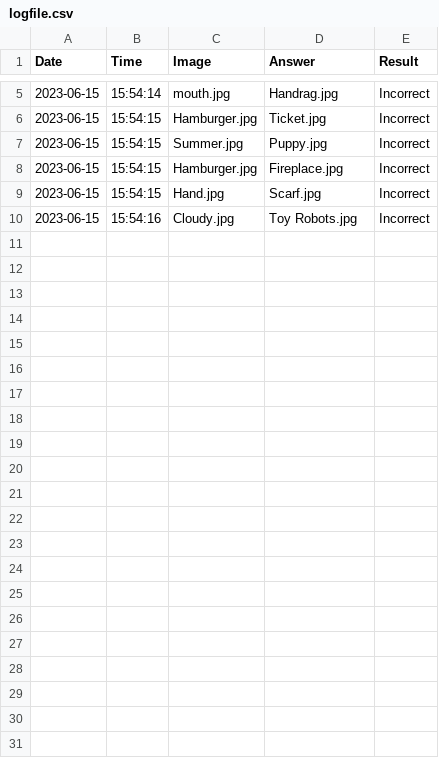
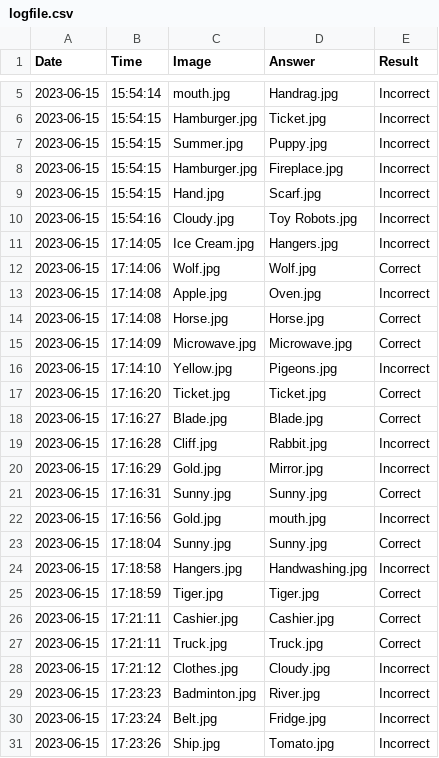
Before and after one commit to HUQiancheng/Python, a CSV file: Thesis/log/logfile.csv, drawn as a sheet; only a part is shown, gaps mark what is left out; the diff names each change by its address in the sheet, - before the commit and + after, or states it on an @@ line.

```diff
--- a/Thesis/log/logfile.csv
+++ b/Thesis/log/logfile.csv
+row 11: 2023-06-15 | 17:14:05 | Ice Cream.jpg | Hangers.jpg | Incorrect
+row 12: 2023-06-15 | 17:14:06 | Wolf.jpg | Wolf.jpg | Correct
+row 13: 2023-06-15 | 17:14:08 | Apple.jpg | Oven.jpg | Incorrect
+row 14: 2023-06-15 | 17:14:08 | Horse.jpg | Horse.jpg | Correct
+row 15: 2023-06-15 | 17:14:09 | Microwave.jpg | Microwave.jpg | Correct
+row 16: 2023-06-15 | 17:14:10 | Yellow.jpg | Pigeons.jpg | Incorrect
+row 17: 2023-06-15 | 17:16:20 | Ticket.jpg | Ticket.jpg | Correct
+row 18: 2023-06-15 | 17:16:27 | Blade.jpg | Blade.jpg | Correct
+row 19: 2023-06-15 | 17:16:28 | Cliff.jpg | Rabbit.jpg | Incorrect
+row 20: 2023-06-15 | 17:16:29 | Gold.jpg | Mirror.jpg | Incorrect
+row 21: 2023-06-15 | 17:16:31 | Sunny.jpg | Sunny.jpg | Correct
+row 22: 2023-06-15 | 17:16:56 | Gold.jpg | mouth.jpg | Incorrect
+row 23: 2023-06-15 | 17:18:04 | Sunny.jpg | Sunny.jpg | Correct
+row 24: 2023-06-15 | 17:18:58 | Hangers.jpg | Handwashing.jpg | Incorrect
+row 25: 2023-06-15 | 17:18:59 | Tiger.jpg | Tiger.jpg | Correct
+row 26: 2023-06-15 | 17:21:11 | Cashier.jpg | Cashier.jpg | Correct
+row 27: 2023-06-15 | 17:21:11 | Truck.jpg | Truck.jpg | Correct
+row 28: 2023-06-15 | 17:21:12 | Clothes.jpg | Cloudy.jpg | Incorrect
+row 29: 2023-06-15 | 17:23:23 | Badminton.jpg | River.jpg | Incorrect
+row 30: 2023-06-15 | 17:23:24 | Belt.jpg | Fridge.jpg | Incorrect
+row 31: 2023-06-15 | 17:23:26 | Ship.jpg | Tomato.jpg | Incorrect
```
Also changed, not shown: Thesis/Images/file.csv, 2 other files.
